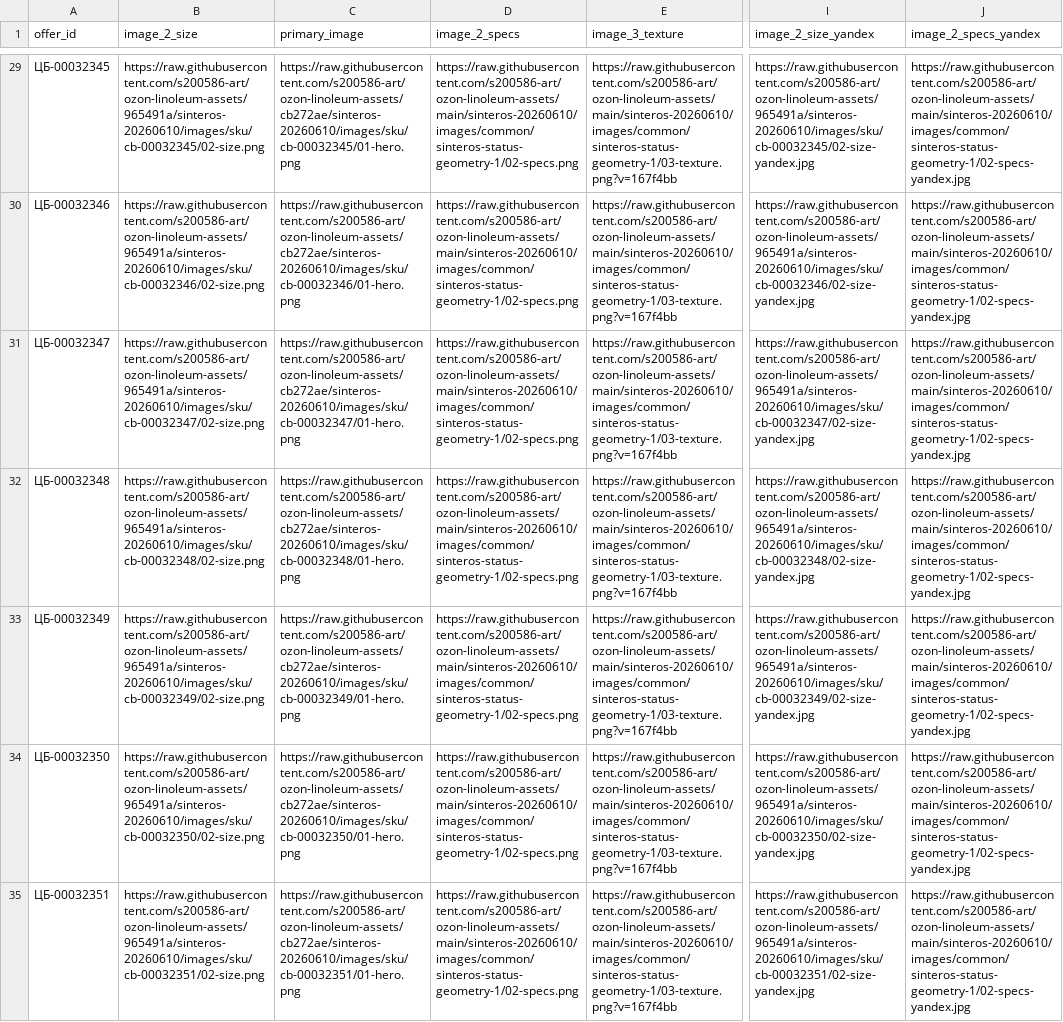
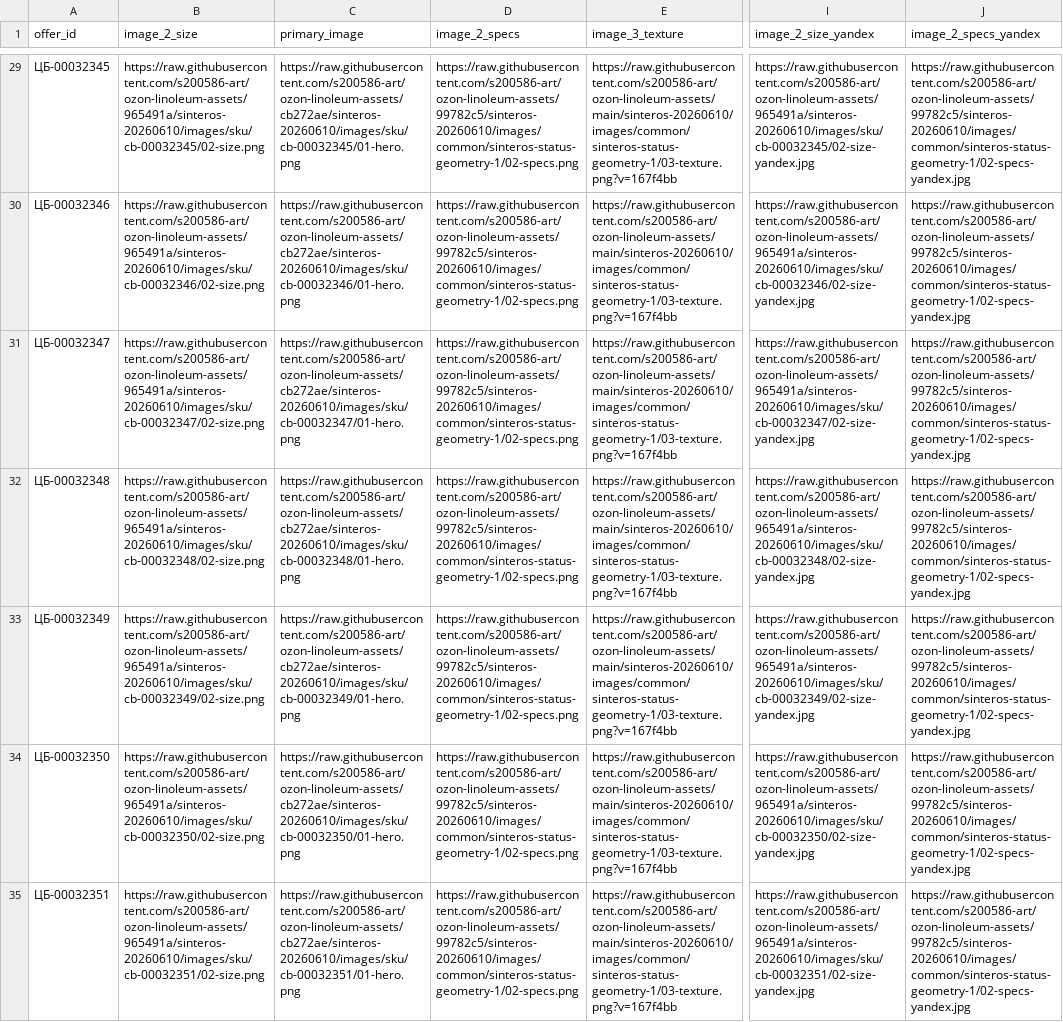
Before and after one commit to s200586-art/ozon-linoleum-assets, a CSV file: sinteros-20260610/manifest.csv, drawn as a sheet; only a part is shown, gaps mark what is left out; the diff covers the shown part only; the diff names each change by its address in the sheet, - before the commit and + after, or states it on an @@ line.

```diff
--- a/sinteros-20260610/manifest.csv
+++ b/sinteros-20260610/manifest.csv
-D29:D35 (image_2_specs): https://raw.githubusercontent.com/s200586-art/ozon-linoleum-assets/main/sinteros-20260610/images/common/sinteros-status-geometry-1/02-specs.png
+D29:D35 (image_2_specs): https://raw.githubusercontent.com/s200586-art/ozon-linoleum-assets/99782c5/sinteros-20260610/images/common/sinteros-status-geometry-1/02-specs.png
-J29:J35 (image_2_specs_yandex): https://raw.githubusercontent.com/s200586-art/ozon-linoleum-assets/main/sinteros-20260610/images/common/sinteros-status-geometry-1/02-specs-yandex.jpg
+J29:J35 (image_2_specs_yandex): https://raw.githubusercontent.com/s200586-art/ozon-linoleum-assets/99782c5/sinteros-20260610/images/common/sinteros-status-geometry-1/02-specs-yandex.jpg
```
Also changed, not shown: 178 edited cells elsewhere in this file, 1 other file.
